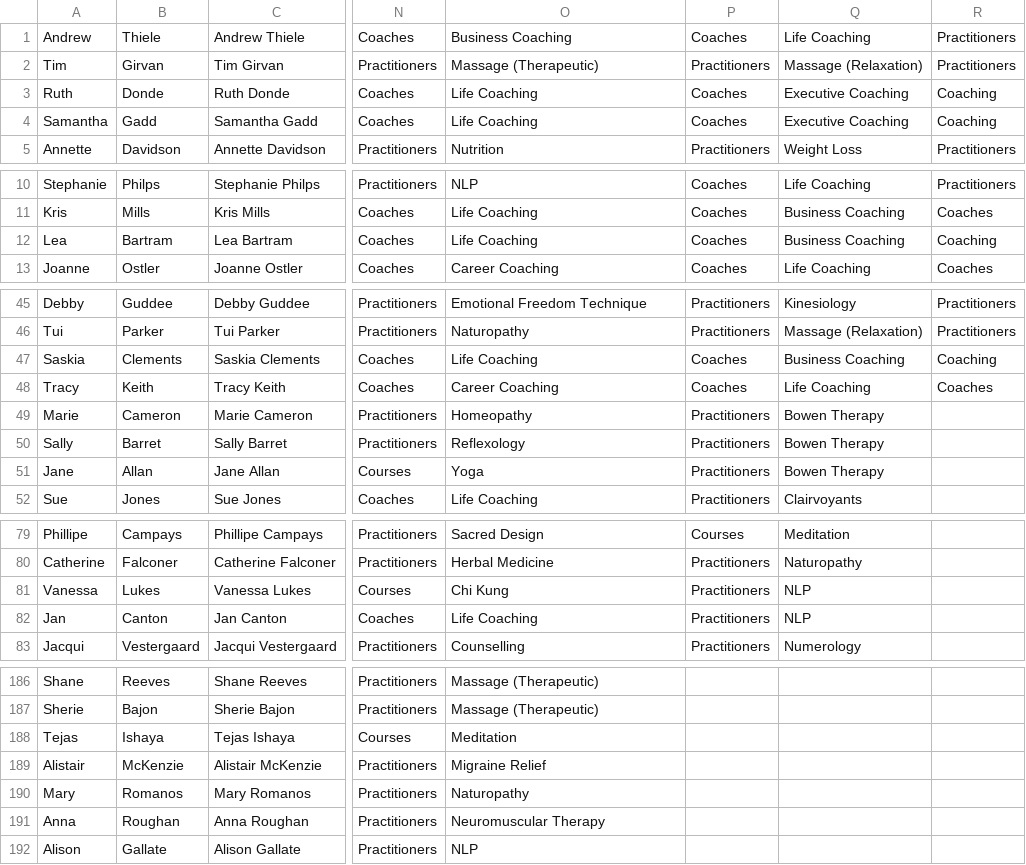
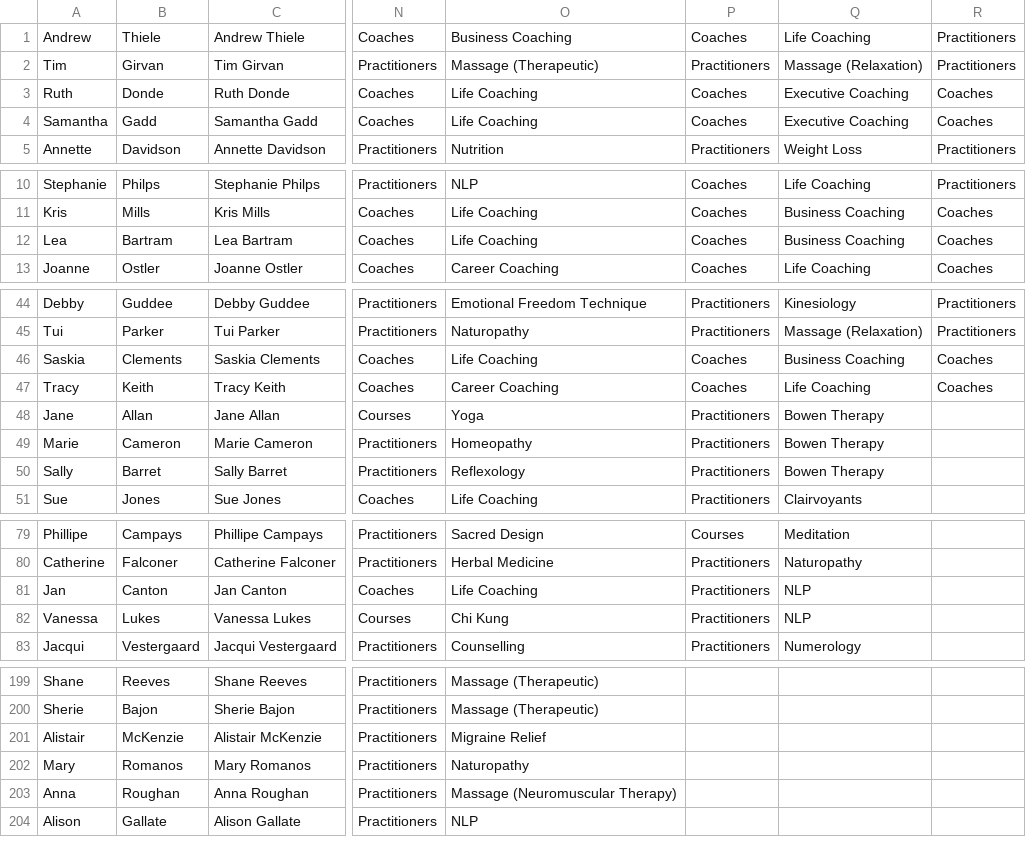
Before and after one commit to cbonnet99/cbba, a CSV file: csv/users.csv, drawn as a sheet; only a part is shown, gaps mark what is left out; addresses are those after the commit; the diff covers the shown part only; the diff names each change by its address in the sheet, - before the commit and + after, or states it on an @@ line.

Commit message:
Fix double entries in subcats (because of Coaching/Coaches) and merge changes in /subcategories.yml and /test/fixtures/subcategories.yml

```diff
--- a/csv/users.csv
+++ b/csv/users.csv
-R3:R4: Coaching
+R3:R4: Coaches
-R12: Coaching
+R12: Coaches
-R46: Coaching
+R46: Coaches
@@ row 51 moved to row 48: Jane @@
@@ row 82 moved to row 81: Jan @@
@@ row 188 moved to row 113: Tejas @@
-O203: Neuromuscular Therapy
+O203: Massage (Neuromuscular Therapy)
```
Also changed, not shown: 2 added rows, 2 removed rows and 29 moved rows elsewhere in this file, 4 other files.
